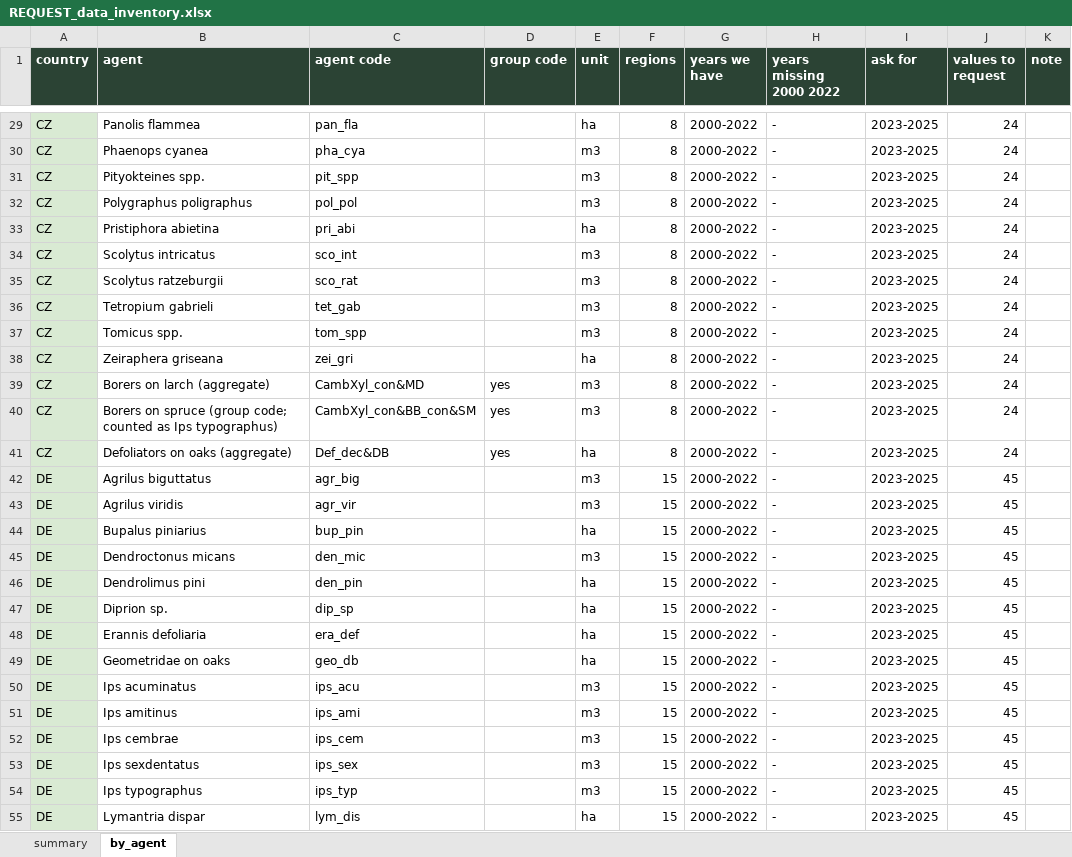
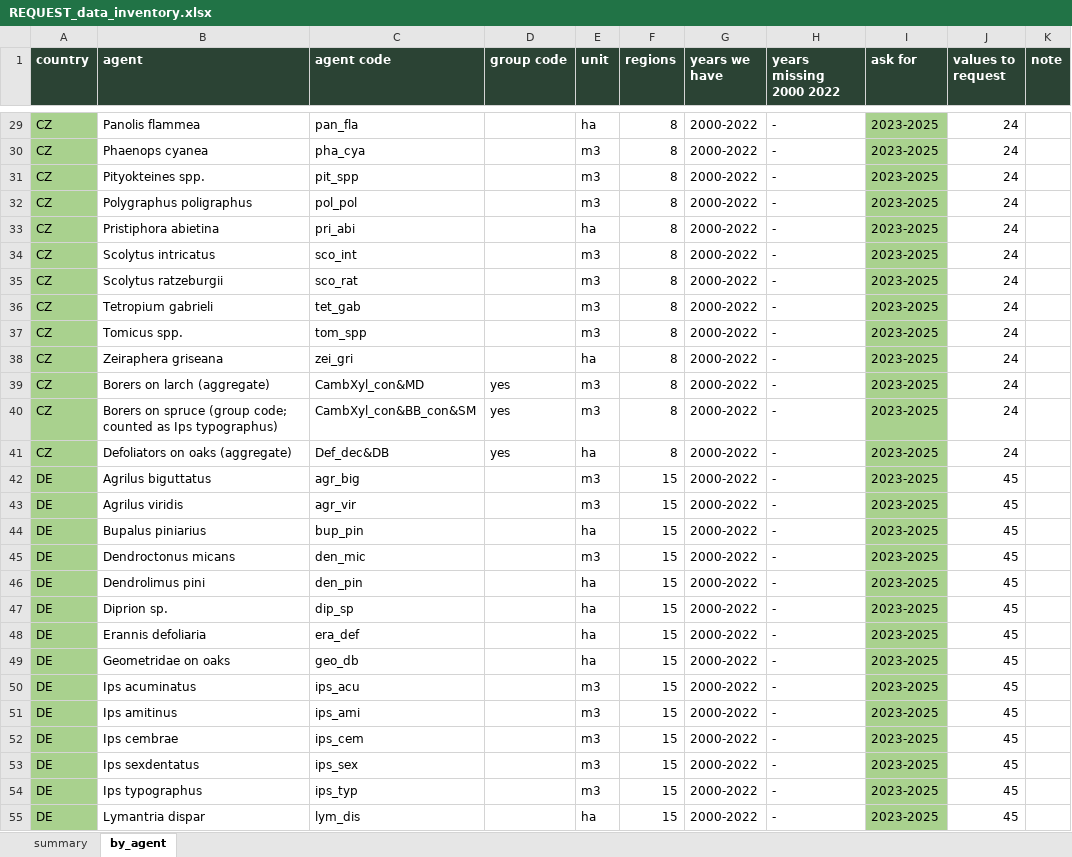
Before and after one commit to hazari2121/githubtraining, an Excel workbook: outputs/tables/REQUEST_data_inventory.xlsx, sheet by_agent, drawn as a sheet; only a part is shown, gaps mark what is left out; values as stored, in another font and other column widths than the file's, no borders; the diff covers the shown part only; the diff names each change by its address in the sheet, - before the commit and + after, or states it on an @@ line.

```diff
--- a/outputs/tables/REQUEST_data_inventory.xlsx (sheet by_agent)
+++ b/outputs/tables/REQUEST_data_inventory.xlsx (sheet by_agent)
-A29:A55 fill: #D9EAD3
+A29:A55 fill: #A9D18E
-I29:I55 fill: none
+I29:I55 fill: #A9D18E
```
Also changed, not shown: cell formats elsewhere in this sheet, sheet summary, outputs/tables/REQUEST_species_presence_by_NUTS.xlsx, 1 other file.
